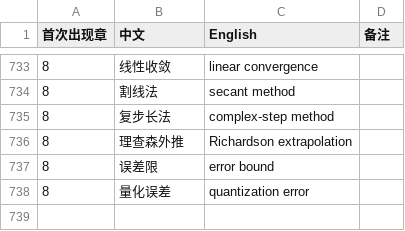
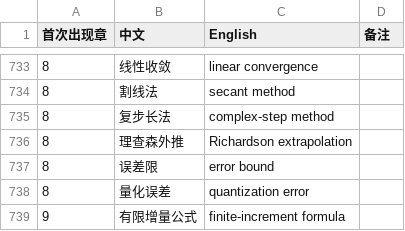
Before and after one commit to eddiezgq/WenQuest, a CSV file: textbook/calculus/conventions/术语表.csv, drawn as a sheet; only a part is shown, gaps mark what is left out.

```diff
--- a/textbook/calculus/conventions/术语表.csv
+++ b/textbook/calculus/conventions/术语表.csv
@@ -738 +738,2 @@
 8,量化误差,quantization error,
+9,有限增量公式,finite-increment formula,
```
Also changed, not shown: 33 other files.
